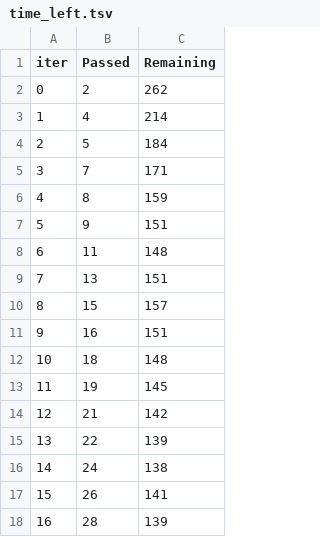
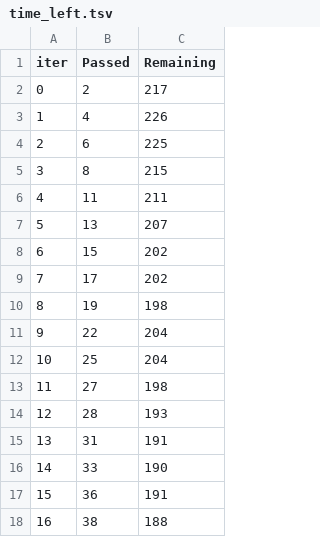
Before and after one commit to SaiSrinivas1997/Student_Score_Prediction, a TSV file: catboost_info/time_left.tsv, drawn as a sheet; only a part is shown; the diff covers the shown part only.

```diff
--- a/catboost_info/time_left.tsv
+++ b/catboost_info/time_left.tsv
@@ -1,18 +1,18 @@
 iter	Passed	Remaining
-0	2	262
-1	4	214
-2	5	184
-3	7	171
-4	8	159
-5	9	151
-6	11	148
-7	13	151
-8	15	157
-9	16	151
-10	18	148
-11	19	145
-12	21	142
-13	22	139
-14	24	138
-15	26	141
-16	28	139
+0	2	217
+1	4	226
+2	6	225
+3	8	215
+4	11	211
+5	13	207
+6	15	202
+7	17	202
+8	19	198
+9	22	204
+10	25	204
+11	27	198
+12	28	193
+13	31	191
+14	33	190
+15	36	191
+16	38	188
```
Also changed, not shown: 165 edited cells elsewhere in this file, 6 other files.
